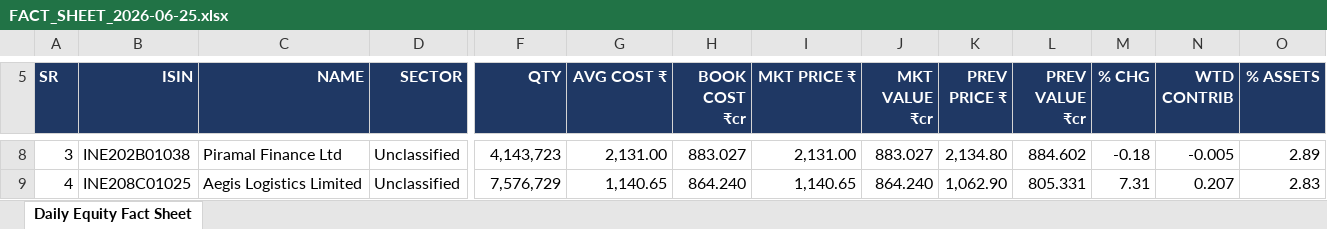
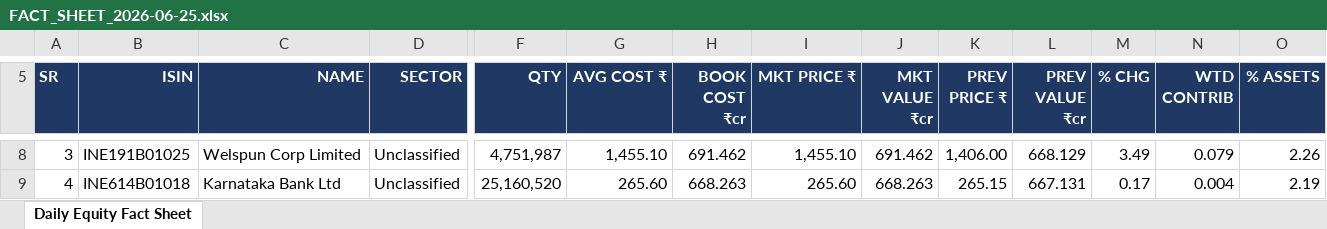
Before and after one commit to kartiksngh/vistas-codebase, an Excel workbook: amc_book/Quant Mutual Fund/Quant Small Cap Fund - _G_/FACT_SHEET_2026-06-25.xlsx, sheet Daily Equity Fact Sheet, drawn as a sheet; only a part is shown, gaps mark what is left out; values as stored, in another font and other column widths than the file's, no borders; the diff covers the shown part only; the diff names each change by its address in the sheet, - before the commit and + after, or states it on an @@ line.

```diff
--- a/amc_book/Quant Mutual Fund/Quant Small Cap Fund - _G_/FACT_SHEET_2026-06-25.xlsx (sheet Daily Equity Fact Sheet)
+++ b/amc_book/Quant Mutual Fund/Quant Small Cap Fund - _G_/FACT_SHEET_2026-06-25.xlsx (sheet Daily Equity Fact Sheet)
-B8 (ISIN): INE202B01038
+B8 (ISIN): INE191B01025
-C8 (NAME): Piramal Finance Ltd
+C8 (NAME): Welspun Corp Limited
-F8 (QTY): 4,143,723
+F8 (QTY): 4,751,987
-G8 (AVG COST ₹): 2,131.00
+G8 (AVG COST ₹): 1,455.10
-H8 (BOOK COST ₹cr): 883.027
+H8 (BOOK COST ₹cr): 691.462
-I8 (MKT PRICE ₹): 2,131.00
+I8 (MKT PRICE ₹): 1,455.10
-J8 (MKT VALUE ₹cr): 883.027
+J8 (MKT VALUE ₹cr): 691.462
-K8 (PREV PRICE ₹): 2,134.80
+K8 (PREV PRICE ₹): 1,406.00
-L8 (PREV VALUE ₹cr): 884.602
+L8 (PREV VALUE ₹cr): 668.129
-M8 (% CHG): -0.18
+M8 (% CHG): 3.49
-N8 (WTD CONTRIB): -0.005
+N8 (WTD CONTRIB): 0.079
-O8 (% ASSETS): 2.89
+O8 (% ASSETS): 2.26
-B9 (ISIN): INE208C01025
+B9 (ISIN): INE614B01018
-C9 (NAME): Aegis Logistics Limited
+C9 (NAME): Karnataka Bank Ltd
-F9 (QTY): 7,576,729
+F9 (QTY): 25,160,520
-G9 (AVG COST ₹): 1,140.65
+G9 (AVG COST ₹): 265.60
-H9 (BOOK COST ₹cr): 864.240
+H9 (BOOK COST ₹cr): 668.263
-I9 (MKT PRICE ₹): 1,140.65
+I9 (MKT PRICE ₹): 265.60
-J9 (MKT VALUE ₹cr): 864.240
+J9 (MKT VALUE ₹cr): 668.263
-K9 (PREV PRICE ₹): 1,062.90
+K9 (PREV PRICE ₹): 265.15
-L9 (PREV VALUE ₹cr): 805.331
+L9 (PREV VALUE ₹cr): 667.131
-M9 (% CHG): 7.31
+M9 (% CHG): 0.17
-N9 (WTD CONTRIB): 0.207
+N9 (WTD CONTRIB): 0.004
-O9 (% ASSETS): 2.83
+O9 (% ASSETS): 2.19
```
Also changed, not shown: 19 added rows, 19 removed rows and 385 edited cells elsewhere in this sheet, amc_book/Aditya Birla Sun Life Mutual Fund/Aditya Birla SL Flexi Cap Fund _G_/FACT_SHEET_2026-06-25.xlsx, amc_book/ICICI Prudential Mutual Fund/ICICI Pru Large Cap Fund _G_/FACT_SHEET_2026-06-25.xlsx, 52 other files.
